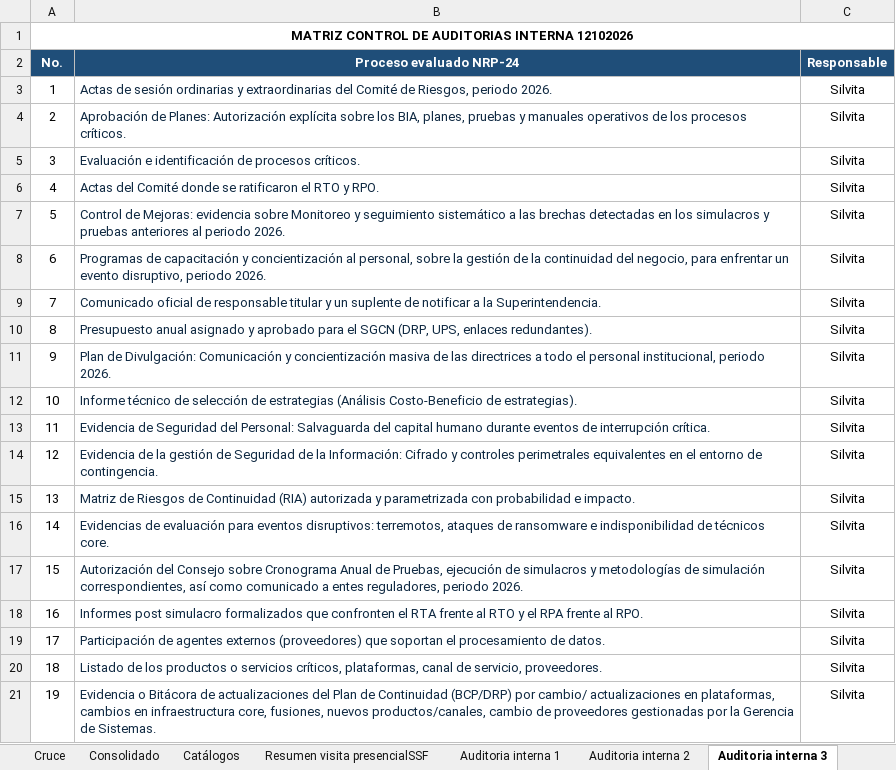
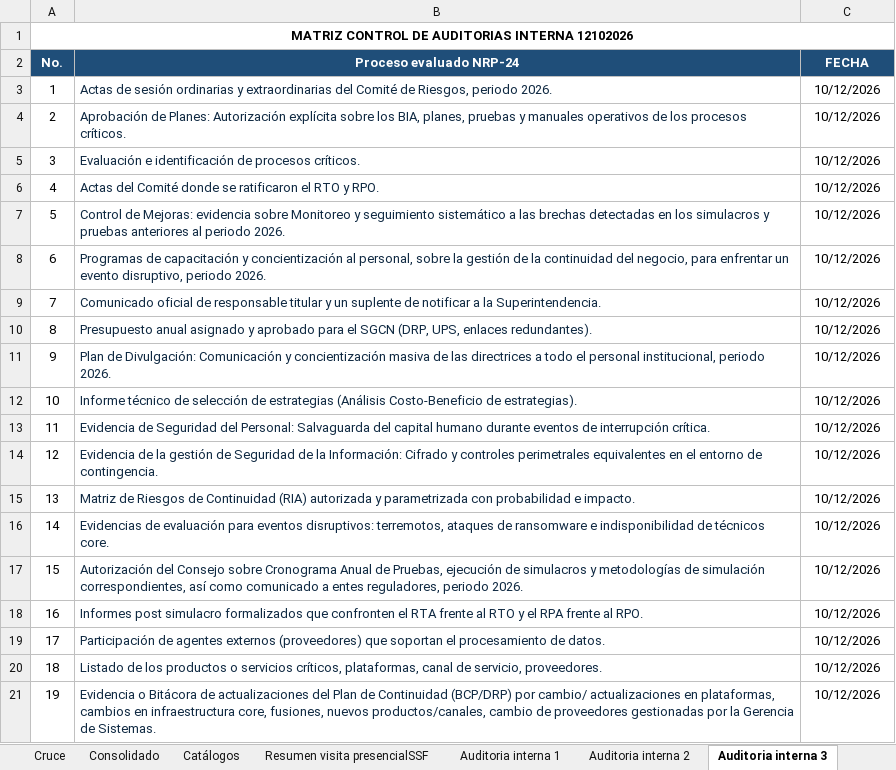
Before and after one commit to menjivar201280/riesgo, an Excel workbook: matriz-requerimientos/Matriz_Requerimientos_Riesgos.xlsx, sheet Auditoria interna 3, drawn as a sheet; values as stored, in another font and other column widths than the file's, no borders; the diff names each change by its address in the sheet, - before the commit and + after, or states it on an @@ line.

```diff
--- a/matriz-requerimientos/Matriz_Requerimientos_Riesgos.xlsx (sheet Auditoria interna 3)
+++ b/matriz-requerimientos/Matriz_Requerimientos_Riesgos.xlsx (sheet Auditoria interna 3)
-C2: Responsable
+C2: FECHA
-C3:C21 (FECHA): Silvita
+C3:C21 (FECHA): 10/12/2026
```
Also changed, not shown: sheet Consolidado, sheet Auditoria interna 1, sheet Auditoria interna 2, sheet Resumen Riesgos, sheet Cruce, formulas that keep their value.
